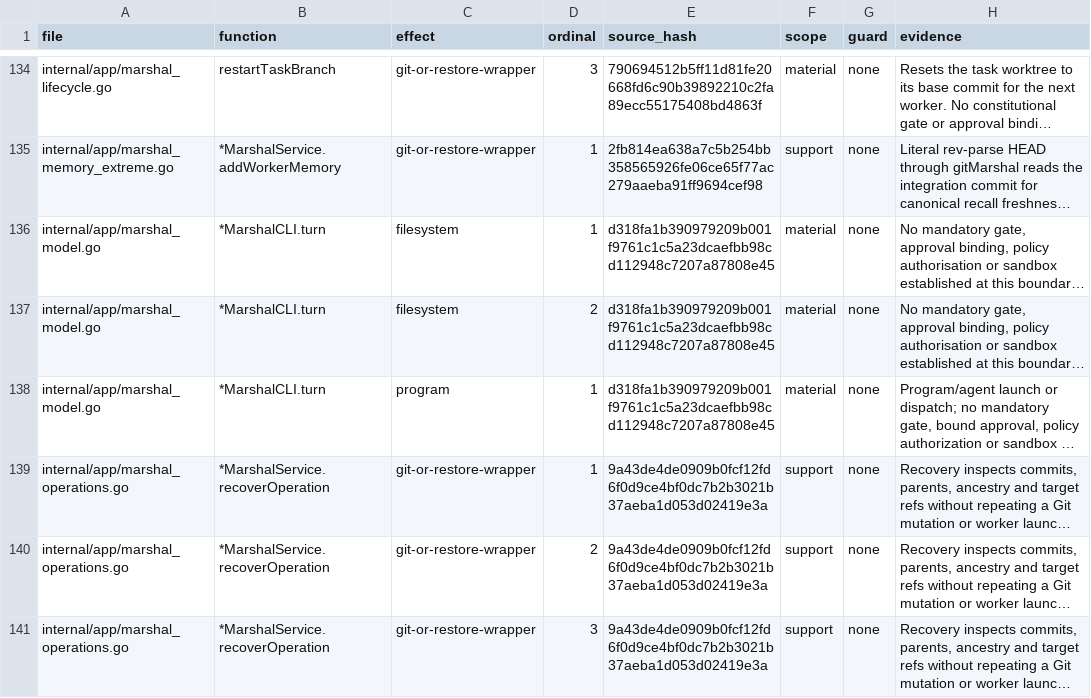
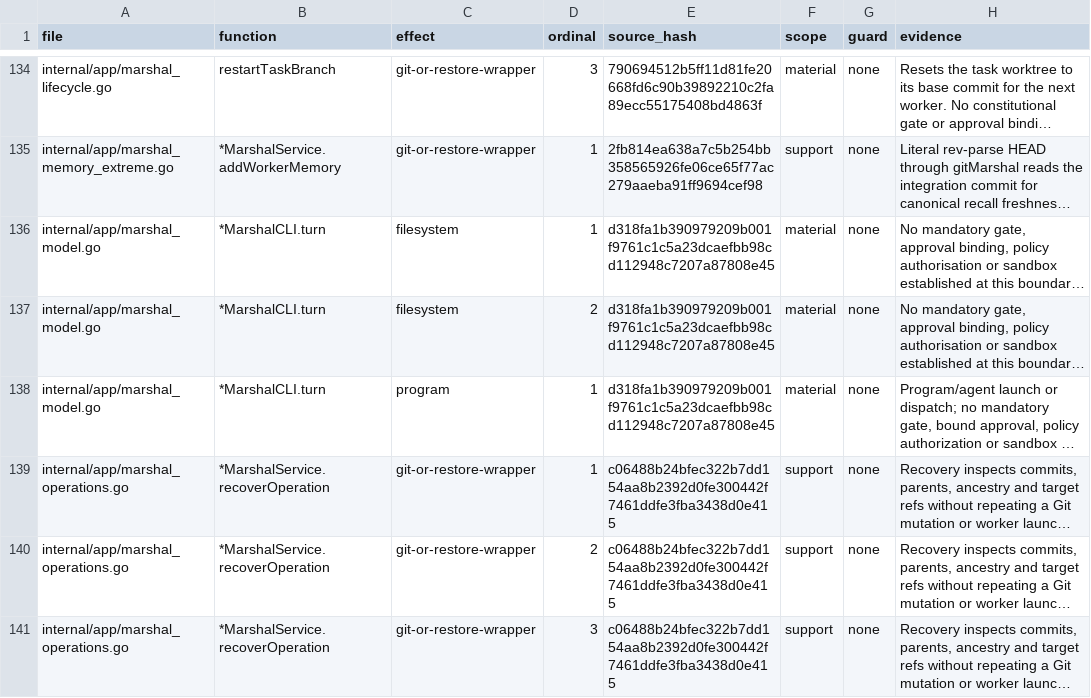
Before and after one commit to Zen1th53/marshal, a CSV file: tools/effect-inventory/sites.csv, drawn as a sheet; only a part is shown, gaps mark what is left out; long unchanged cells end in …; the diff covers the shown part only; the diff names each change by its address in the sheet, - before the commit and + after, or states it on an @@ line.

```diff
--- a/tools/effect-inventory/sites.csv
+++ b/tools/effect-inventory/sites.csv
-E139:E141 (source_hash): 9a43de4de0909b0fcf12fd6f0d9ce4bf0dc7b2b3021b37aeba1d053d02419e3a
+E139:E141 (source_hash): c06488b24bfec322b7dd154aa8b2392d0fe300442f7461ddfe3fba3438d0e415
```
Also changed, not shown: 2 added rows and 5 edited cells elsewhere in this file, 1 other file.
